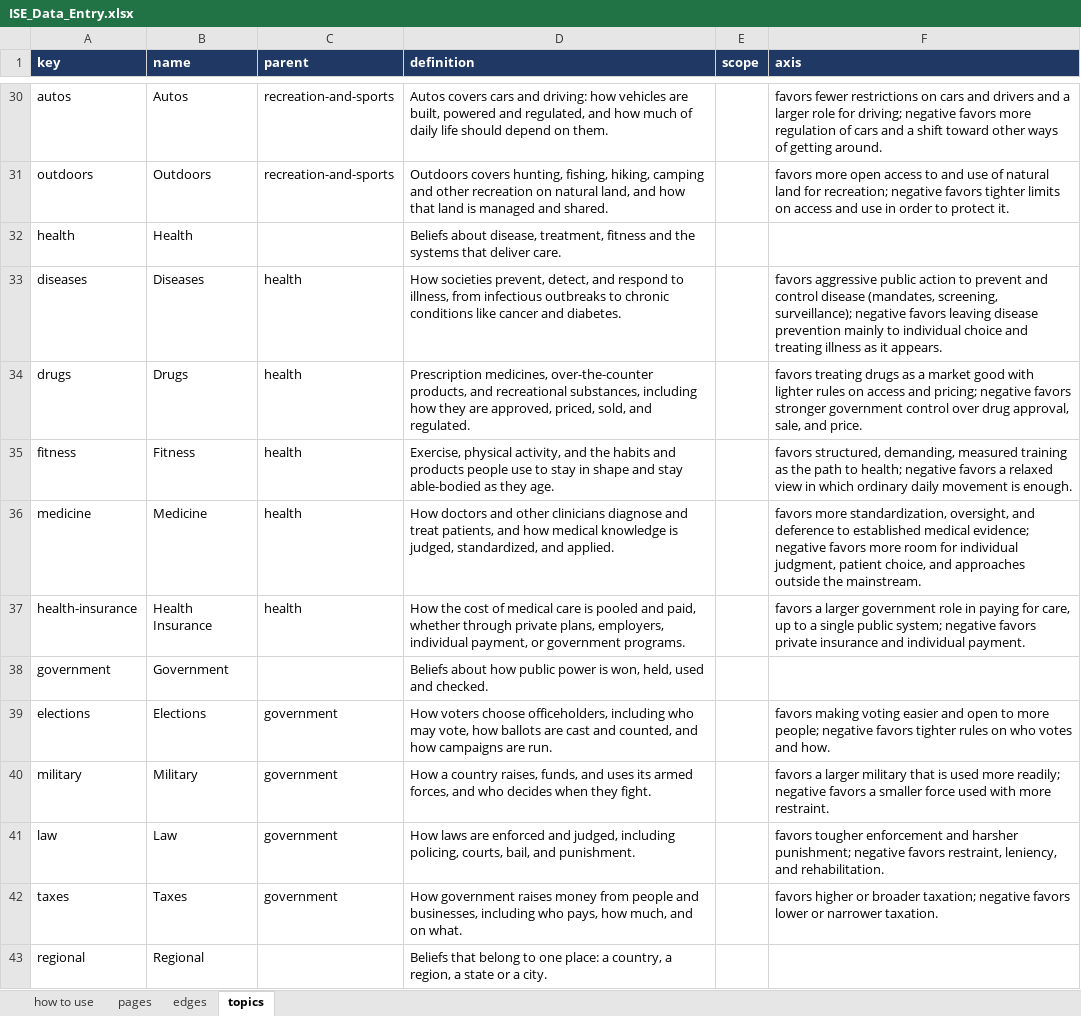
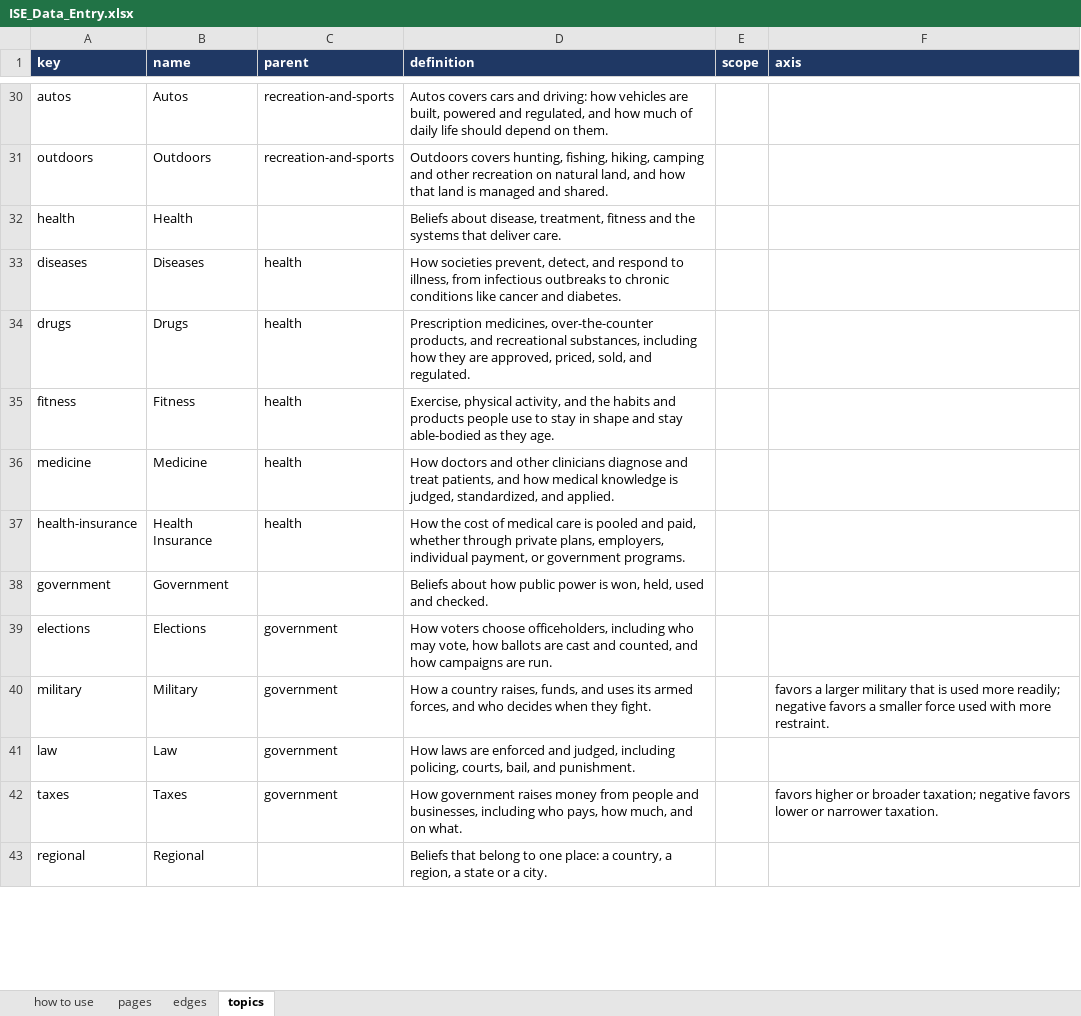
Before and after one commit to myklob/ideastockexchange, an Excel workbook: tools/static-site/ISE_Data_Entry.xlsx, sheet topics, drawn as a sheet; only a part is shown, gaps mark what is left out; values as stored, in another font and other column widths than the file's, no borders; the diff covers the shown part only; the diff names each change by its address in the sheet, - before the commit and + after, or states it on an @@ line.

```diff
--- a/tools/static-site/ISE_Data_Entry.xlsx (sheet topics)
+++ b/tools/static-site/ISE_Data_Entry.xlsx (sheet topics)
-F30 (axis): favors fewer restrictions on cars and drivers and a larger role for driving; negative favors more regulation of cars and a shift toward other ways of getting around.
+F30 (axis): (empty)
-F31 (axis): favors more open access to and use of natural land for recreation; negative favors tighter limits on access and use in order to protect it.
+F31 (axis): (empty)
-F33 (axis): favors aggressive public action to prevent and control disease (mandates, screening, surveillance); negative favors leaving disease prevention mainly to individual choice and treating illness as it appears.
+F33 (axis): (empty)
-F34 (axis): favors treating drugs as a market good with lighter rules on access and pricing; negative favors stronger government control over drug approval, sale, and price.
+F34 (axis): (empty)
-F35 (axis): favors structured, demanding, measured training as the path to health; negative favors a relaxed view in which ordinary daily movement is enough.
+F35 (axis): (empty)
-F36 (axis): favors more standardization, oversight, and deference to established medical evidence; negative favors more room for individual judgment, patient choice, and approaches outside the mainstream.
+F36 (axis): (empty)
-F37 (axis): favors a larger government role in paying for care, up to a single public system; negative favors private insurance and individual payment.
+F37 (axis): (empty)
-F39 (axis): favors making voting easier and open to more people; negative favors tighter rules on who votes and how.
+F39 (axis): (empty)
-F41 (axis): favors tougher enforcement and harsher punishment; negative favors restraint, leniency, and rehabilitation.
+F41 (axis): (empty)
```
Also changed, not shown: 51 edited cells elsewhere in this sheet, 4 other files.
